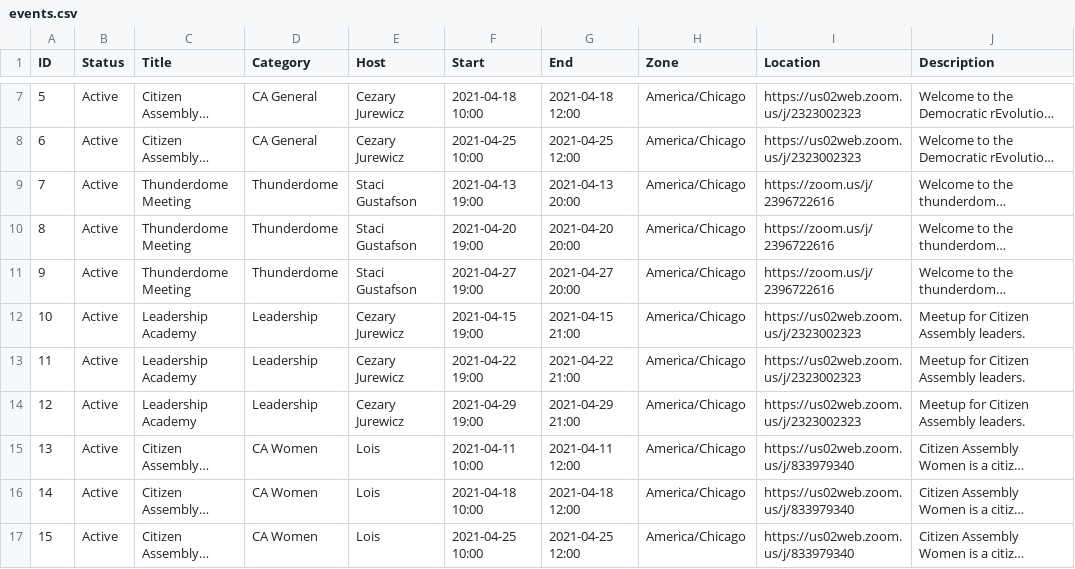
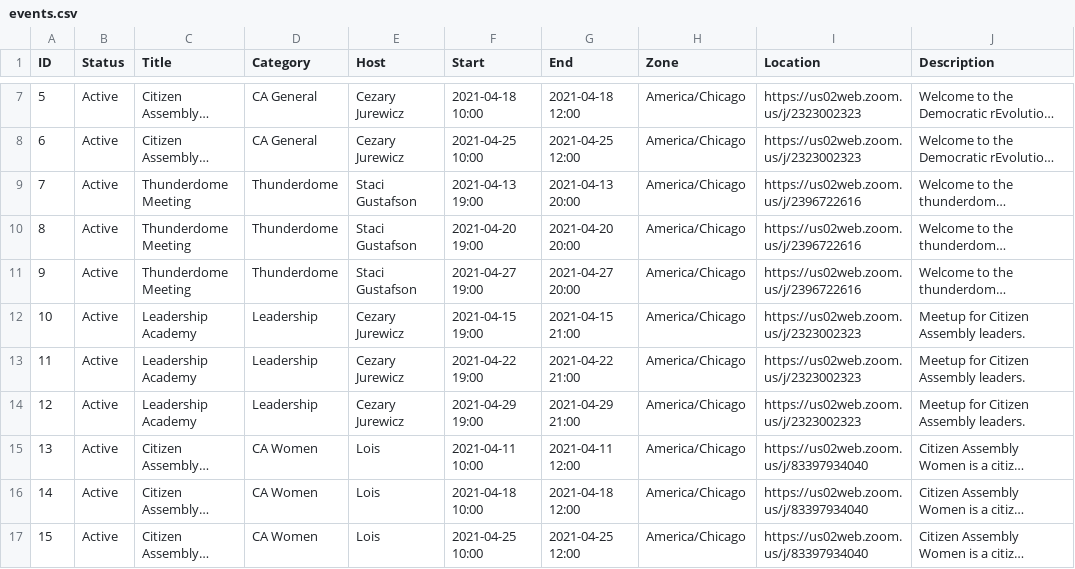
Before and after one commit to iocoder/citasm, a CSV file: public/csv/events.csv, drawn as a sheet; only a part is shown, gaps mark what is left out; long unchanged cells end in …; the diff names each change by its address in the sheet, - before the commit and + after, or states it on an @@ line.

Commit message:
Update zoom links in the database.

```diff
--- a/public/csv/events.csv
+++ b/public/csv/events.csv
-I9:I11 (Location): https://zoom.us/j/2396722616
+I9:I11 (Location): https://us02web.zoom.us/j/2396722616
-I15:I17 (Location): https://us02web.zoom.us/j/833979340
+I15:I17 (Location): https://us02web.zoom.us/j/83397934040
```
